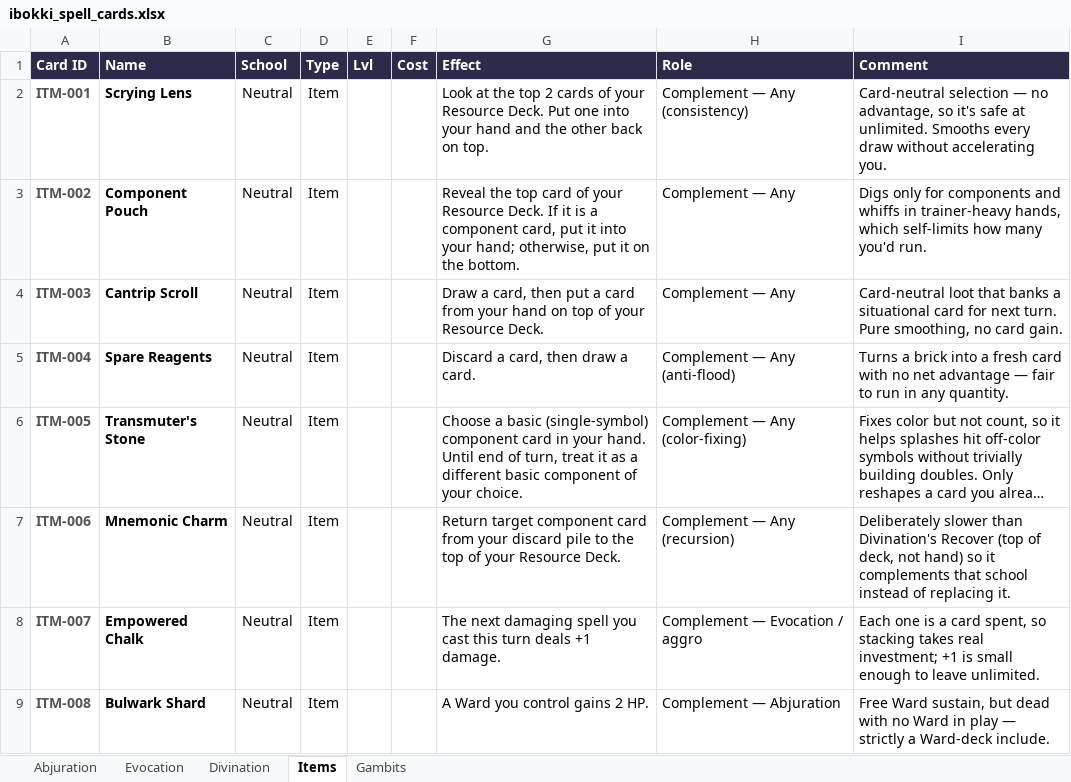
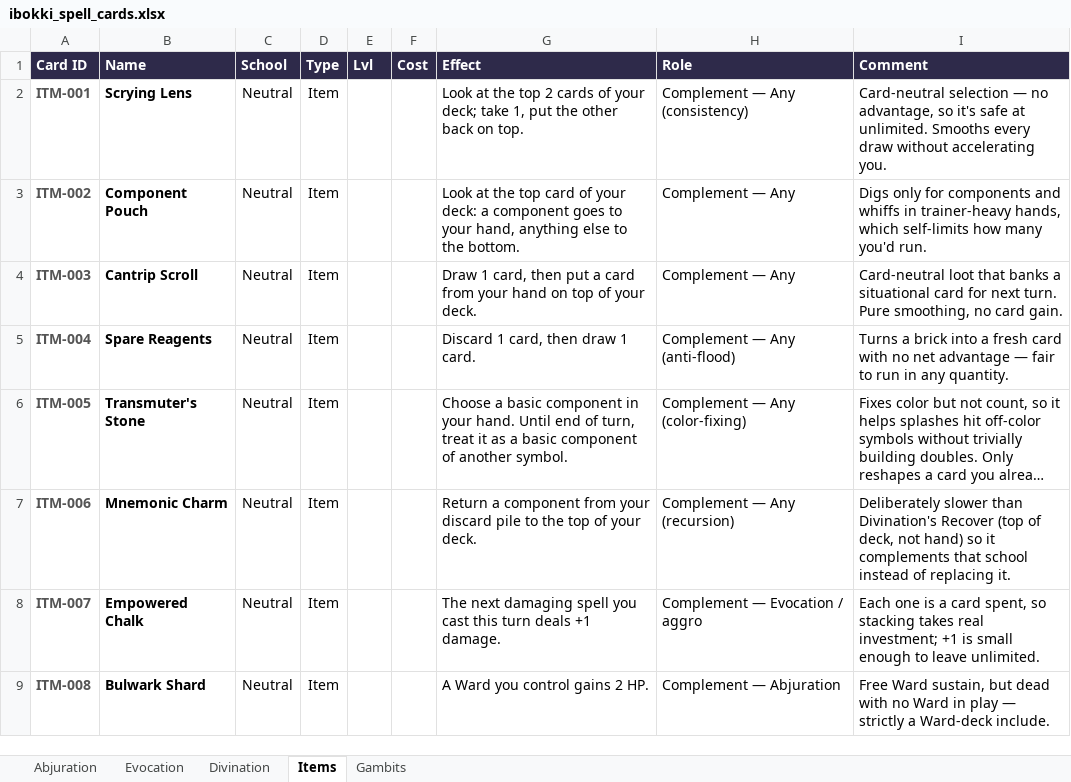
Before and after one commit to moviedatascience/ibokki, an Excel workbook: ibokki_spell_cards.xlsx, sheet Items, drawn as a sheet; long unchanged cells end in …; values as stored, in another font and other column widths than the file's, no borders; the diff names each change by its address in the sheet, - before the commit and + after, or states it on an @@ line.

```diff
--- a/ibokki_spell_cards.xlsx (sheet Items)
+++ b/ibokki_spell_cards.xlsx (sheet Items)
-G2 (Effect): …of your Resource Deck. Put one into your hand and the other…
+G2 (Effect): …of your deck; take 1, put the other…
-G3 (Effect): Reveal the top card of your Resource Deck. If it is a component card, put it into your hand; otherwise, put it on the bottom.
+G3 (Effect): Look at the top card of your deck: a component goes to your hand, anything else to the bottom.
-G4 (Effect): Draw a card, then put a card from your hand on top of your Resource Deck.
+G4 (Effect): Draw 1 card, then put a card from your hand on top of your deck.
-G5 (Effect): Discard a card, then draw a card.
+G5 (Effect): Discard 1 card, then draw 1 card.
-G6 (Effect): …a basic (single-symbol) component card in your hand. Until end of turn, treat it as a different basic component of your choice.
+G6 (Effect): …a basic component in your hand. Until end of turn, treat it as a basic component of another symbol.
-G7 (Effect): Return target component card from your discard pile to the top of your Resource Deck.
+G7 (Effect): Return a component from your discard pile to the top of your deck.
```
Also changed, not shown: sheet Abjuration, sheet Divination, sheet Evocation, sheet Gambits, 7 other files.
